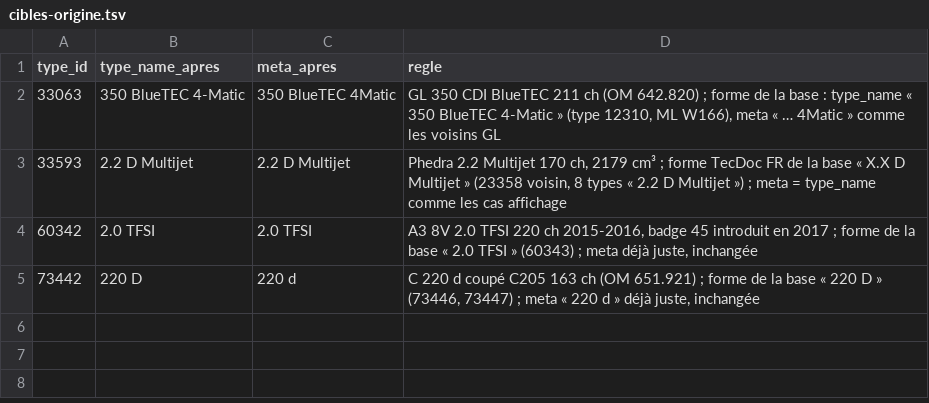
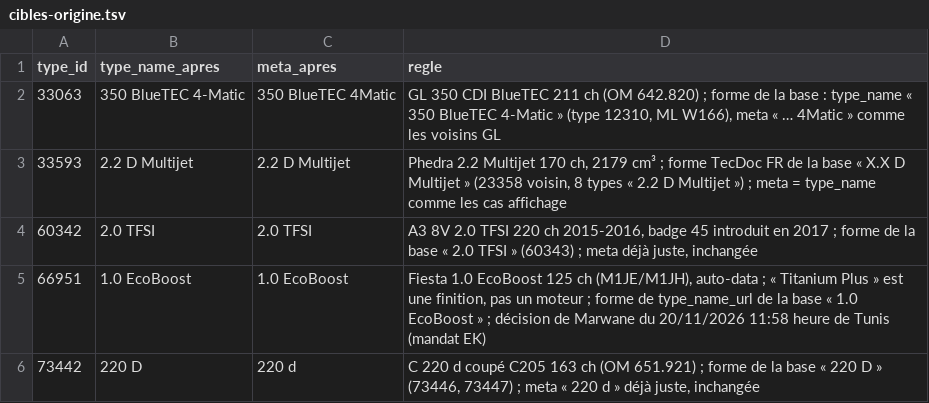
Before and after one commit to ak125/nestjs-remix-monorepo, a TSV file: docs/audit/mandat-eh-sources-noms-motorisation-20261120/cibles-origine.tsv, drawn as a sheet; the diff names each change by its address in the sheet, - before the commit and + after, or states it on an @@ line.

```diff
--- a/docs/audit/mandat-eh-sources-noms-motorisation-20261120/cibles-origine.tsv
+++ b/docs/audit/mandat-eh-sources-noms-motorisation-20261120/cibles-origine.tsv
+row 5: 66951 | 1.0 EcoBoost | 1.0 EcoBoost | Fiesta 1.0 EcoBoost 125 ch (M1JE/M1JH), auto-data ; « Titanium Plus » est une finition, pas un moteur ; forme de type_name_url de la base « 1.0 EcoBoost » ; décision de Marwane du 20/11/2026 11:58 heure de Tunis (mandat EK)
```
Also changed, not shown: docs/audit/mandat-eh-sources-noms-motorisation-20261120/decisions.tsv, docs/audit/mandat-eh-sources-noms-motorisation-20261120/recherche/ford.tsv, 14 other files.
